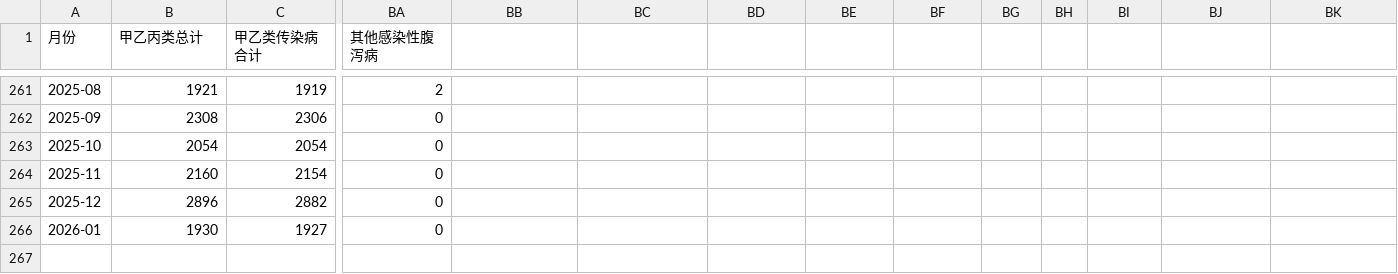
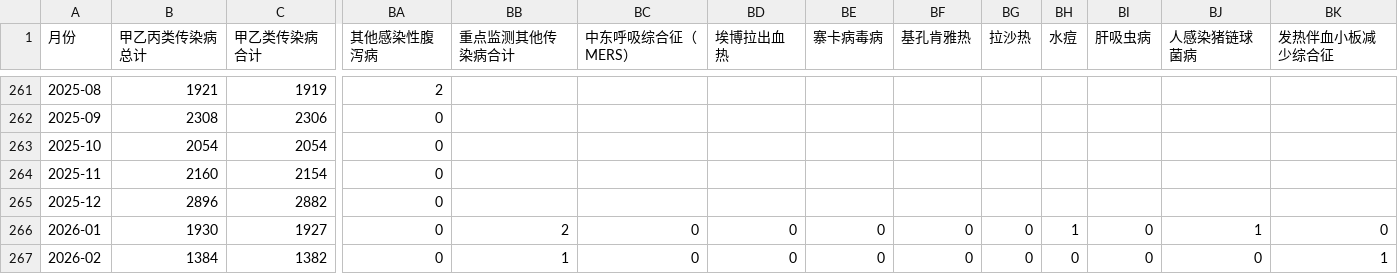
Before and after one commit to stone-zeng/china-infectious-diseases, a CSV file: data/monthly-deaths.csv, drawn as a sheet; only a part is shown, gaps mark what is left out; rows hold the shown columns only; the diff names each change by its address in the sheet, - before the commit and + after, or states it on an @@ line.

```diff
--- a/data/monthly-deaths.csv
+++ b/data/monthly-deaths.csv
-B1: 甲乙丙类总计
+B1: 甲乙丙类传染病总计
-BB1: (empty)
+BB1: 重点监测其他传染病合计
-BC1: (empty)
+BC1: 中东呼吸综合征（MERS）
-BD1: (empty)
+BD1: 埃博拉出血热
-BE1: (empty)
+BE1: 寨卡病毒病
-BF1: (empty)
+BF1: 基孔肯雅热
-BG1: (empty)
+BG1: 拉沙热
-BH1: (empty)
+BH1: 水痘
-BI1: (empty)
+BI1: 肝吸虫病
-BJ1: (empty)
+BJ1: 人感染猪链球菌病
-BK1: (empty)
+BK1: 发热伴血小板减少综合征
-BB266 (重点监测其他传染病合计): (empty)
+BB266 (重点监测其他传染病合计): 2
-BC266 (中东呼吸综合征（MERS）): (empty)
+BC266 (中东呼吸综合征（MERS）): 0
-BD266 (埃博拉出血热): (empty)
+BD266 (埃博拉出血热): 0
-BE266 (寨卡病毒病): (empty)
+BE266 (寨卡病毒病): 0
-BF266 (基孔肯雅热): (empty)
+BF266 (基孔肯雅热): 0
-BG266 (拉沙热): (empty)
+BG266 (拉沙热): 0
-BH266 (水痘): (empty)
+BH266 (水痘): 1
-BI266 (肝吸虫病): (empty)
+BI266 (肝吸虫病): 0
-BJ266 (人感染猪链球菌病): (empty)
+BJ266 (人感染猪链球菌病): 1
-BK266 (发热伴血小板减少综合征): (empty)
+BK266 (发热伴血小板减少综合征): 0
+row 267: 2026-02 | 1384 | 1382 | 0 | 1 | 0 | 0 | 0 | 0 | 0 | 0 | 0 | 0 | 1
```
Also changed, not shown: data/monthly-cases.csv, data/yearly-cases.csv, 4 other files.
